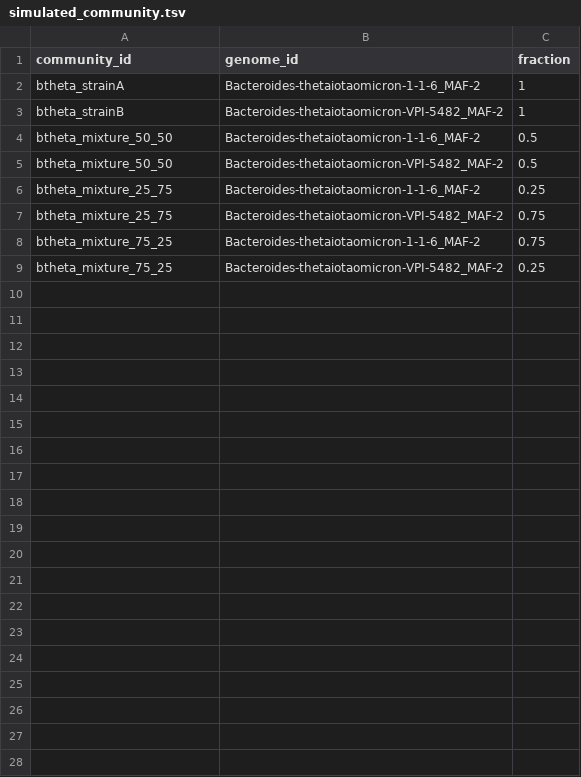
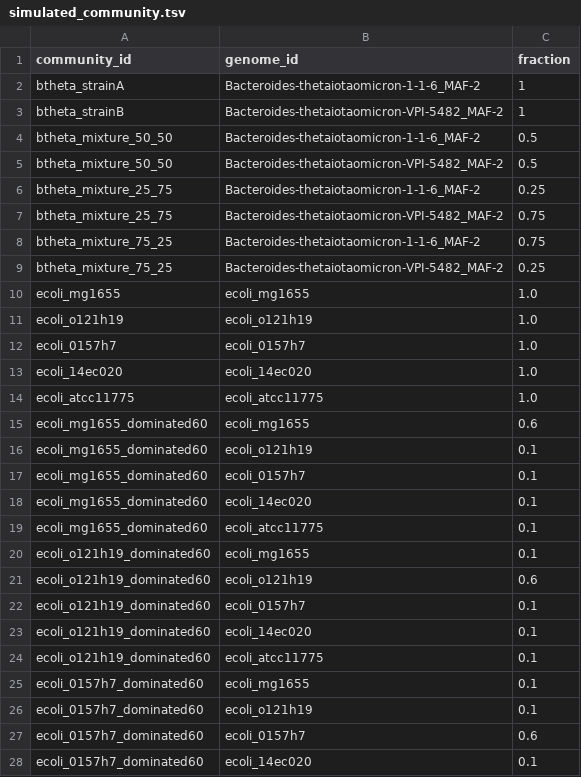
Before and after one commit to bsmith89/strain-aware-assembly, a TSV file: meta/simulated_community.tsv, drawn as a sheet; only a part is shown; the diff covers the shown part only; the diff names each change by its address in the sheet, - before the commit and + after, or states it on an @@ line.

```diff
--- a/meta/simulated_community.tsv
+++ b/meta/simulated_community.tsv
+row 10: ecoli_mg1655 | ecoli_mg1655 | 1.0
+row 11: ecoli_o121h19 | ecoli_o121h19 | 1.0
+row 12: ecoli_0157h7 | ecoli_0157h7 | 1.0
+row 13: ecoli_14ec020 | ecoli_14ec020 | 1.0
+row 14: ecoli_atcc11775 | ecoli_atcc11775 | 1.0
+row 15: ecoli_mg1655_dominated60 | ecoli_mg1655 | 0.6
+row 16: ecoli_mg1655_dominated60 | ecoli_o121h19 | 0.1
+row 17: ecoli_mg1655_dominated60 | ecoli_0157h7 | 0.1
+row 18: ecoli_mg1655_dominated60 | ecoli_14ec020 | 0.1
+row 19: ecoli_mg1655_dominated60 | ecoli_atcc11775 | 0.1
+row 20: ecoli_o121h19_dominated60 | ecoli_mg1655 | 0.1
+row 21: ecoli_o121h19_dominated60 | ecoli_o121h19 | 0.6
+row 22: ecoli_o121h19_dominated60 | ecoli_0157h7 | 0.1
+row 23: ecoli_o121h19_dominated60 | ecoli_14ec020 | 0.1
+row 24: ecoli_o121h19_dominated60 | ecoli_atcc11775 | 0.1
+row 25: ecoli_0157h7_dominated60 | ecoli_mg1655 | 0.1
+row 26: ecoli_0157h7_dominated60 | ecoli_o121h19 | 0.1
+row 27: ecoli_0157h7_dominated60 | ecoli_0157h7 | 0.6
+row 28: ecoli_0157h7_dominated60 | ecoli_14ec020 | 0.1
```
Also changed, not shown: 11 added rows elsewhere in this file, meta/genome.tsv, meta/mgen_group.tsv, 48 other files.
